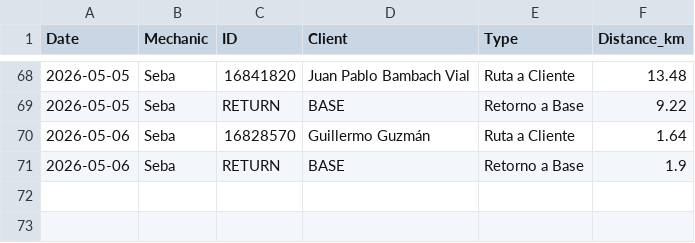
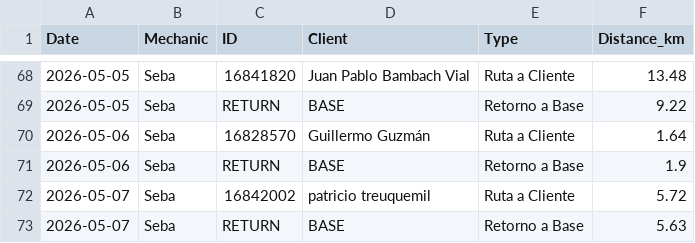
Before and after one commit to worldofvitox/mapa-diario, a CSV file: distances.csv, drawn as a sheet; only a part is shown, gaps mark what is left out; the diff names each change by its address in the sheet, - before the commit and + after, or states it on an @@ line.

```diff
--- a/distances.csv
+++ b/distances.csv
+row 72: 2026-05-07 | Seba | 16842002 | patricio treuquemil | Ruta a Cliente | 5.72
+row 73: 2026-05-07 | Seba | RETURN | BASE | Retorno a Base | 5.63
```
Also changed, not shown: 8 other files.
